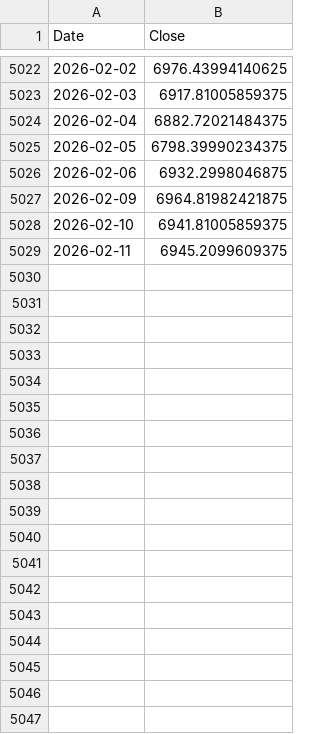
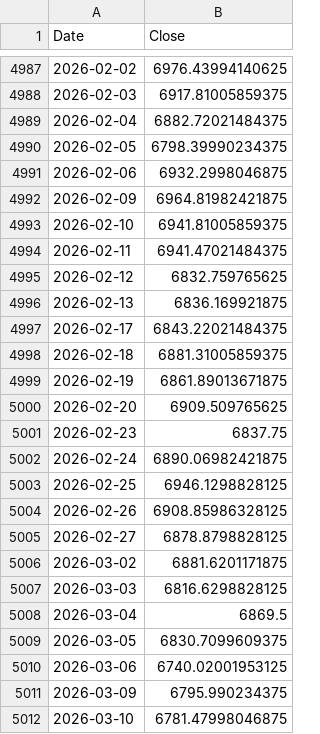
Before and after one commit to jp4724/Research-on-Decoupling-Dynamics-of-Gold-and-Equity-Markets, a CSV file: data/data_raw/sp500.csv (was sp500.csv), drawn as a sheet; only a part is shown, gaps mark what is left out; the diff covers the shown part only.

```diff
--- a/sp500.csv
+++ b/data/data_raw/sp500.csv
@@ -5028,2 +4993,20 @@ Date,Close
 2026-02-10,6941.81005859375
-2026-02-11,6945.2099609375
+2026-02-11,6941.47021484375
+2026-02-12,6832.759765625
+2026-02-13,6836.169921875
+2026-02-17,6843.22021484375
+2026-02-18,6881.31005859375
+2026-02-19,6861.89013671875
+2026-02-20,6909.509765625
+2026-02-23,6837.75
+2026-02-24,6890.06982421875
+2026-02-25,6946.1298828125
+2026-02-26,6908.85986328125
+2026-02-27,6878.8798828125
+2026-03-02,6881.6201171875
+2026-03-03,6816.6298828125
+2026-03-04,6869.5
+2026-03-05,6830.7099609375
+2026-03-06,6740.02001953125
+2026-03-09,6795.990234375
+2026-03-10,6781.47998046875
```
Also changed, not shown: 17 added rows and 35 removed rows elsewhere in this file, data/data_processed/data.csv, 21 other files.
